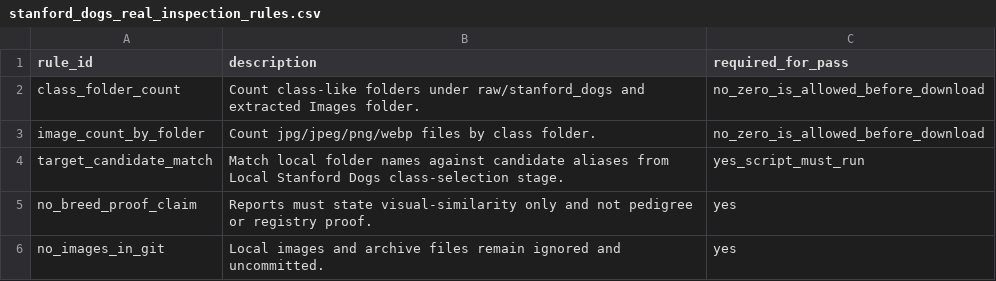
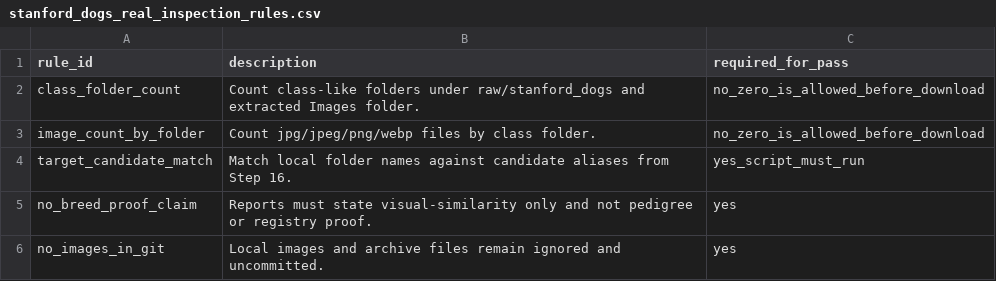
Before and after one commit to SATananov/cane-corso-growth-intelligence, a CSV file: data/stanford_dogs_real_inspection_rules.csv, drawn as a sheet.

```diff
--- a/data/stanford_dogs_real_inspection_rules.csv
+++ b/data/stanford_dogs_real_inspection_rules.csv
@@ -3,3 +3,3 @@ class_folder_count,Count class-like folders under raw/stanford_dogs and extracte
 image_count_by_folder,Count jpg/jpeg/png/webp files by class folder.,no_zero_is_allowed_before_download
-target_candidate_match,Match local folder names against candidate aliases from Local Stanford Dogs class-selection stage.,yes_script_must_run
+target_candidate_match,Match local folder names against candidate aliases from Step 16.,yes_script_must_run
 no_breed_proof_claim,Reports must state visual-similarity only and not pedigree or registry proof.,yes
```
Also changed, not shown: data/stanford_dogs_download_artifacts.csv, 13 other files.
